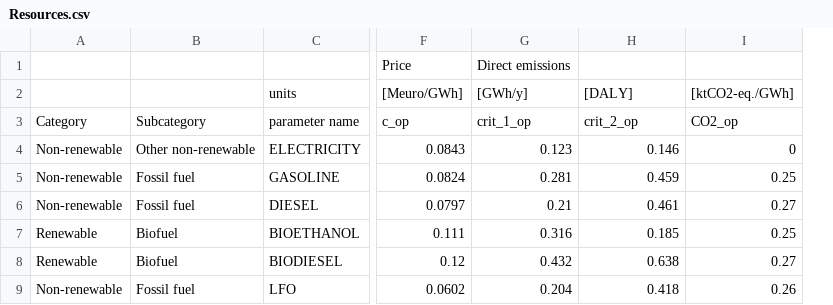
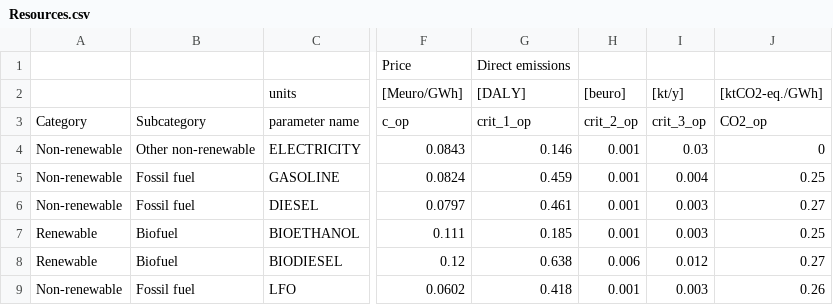
Before and after one commit to energyscope/EnergyScope_multi_criteria, a CSV file: Data/2020/Resources.csv, drawn as a sheet; only a part is shown, gaps mark what is left out; removed rows and columns are numbered as before the commit, all else as after; the diff names each change by its address in the sheet, - before the commit and + after, or states it on an @@ line.

```diff
--- a/Data/2020/Resources.csv
+++ b/Data/2020/Resources.csv
-column G, rows 1-9: Direct emissions | [GWh/y] | crit_1_op | 0.123 | 0.281 | 0.21 | 0.316 | 0.432 | 0.204
+column H, rows 2-9: [beuro] | crit_2_op | 0.001 | 0.001 | 0.001 | 0.001 | 0.006 | 0.001
+column I, rows 2-9: [kt/y] | crit_3_op | 0.03 | 0.004 | 0.003 | 0.003 | 0.012 | 0.003
-G1: (empty)
+G1: Direct emissions
-G3: crit_2_op
+G3: crit_1_op
```
Also changed, not shown: Data/2020/Technologies.csv, 7 other files.
